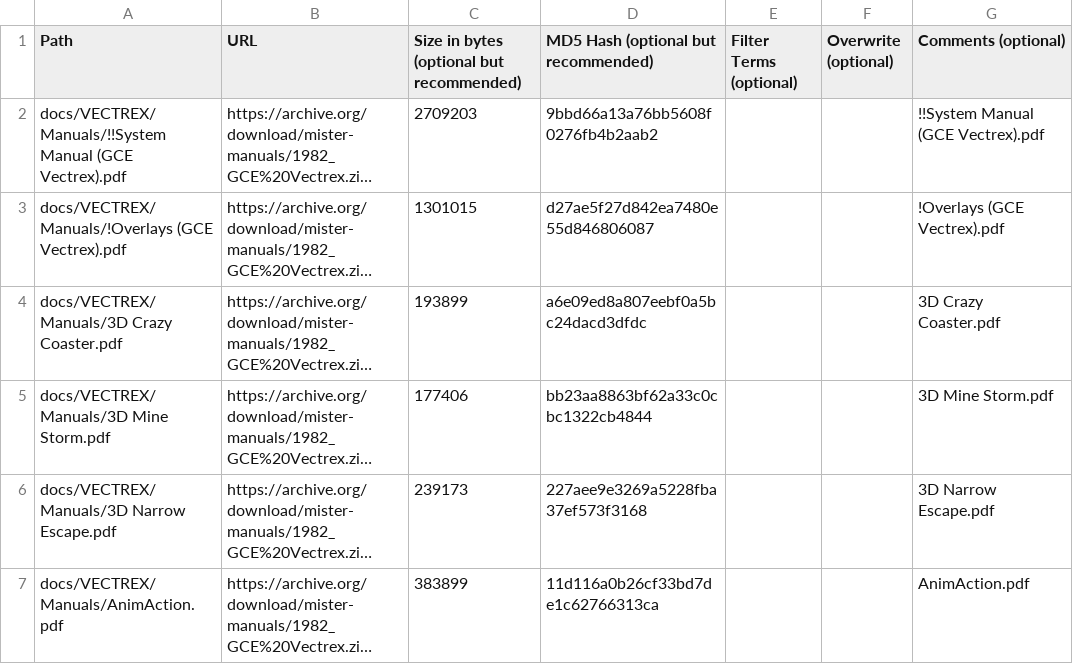
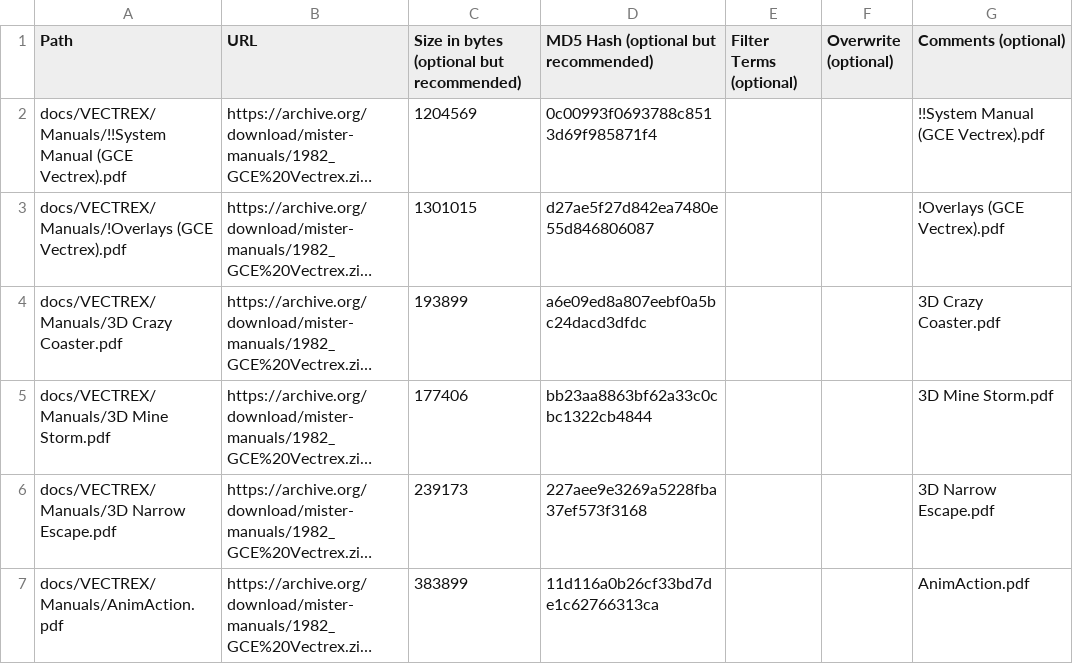
Before and after one commit to ajgowans/manualsdb-vectrex, a CSV file: external_files.csv, drawn as a sheet; only a part is shown; long unchanged cells end in …; the diff names each change by its address in the sheet, - before the commit and + after, or states it on an @@ line.

Commit message:
Update external_files.csv

```diff
--- a/external_files.csv
+++ b/external_files.csv
-C2: 2709203
+C2: 1204569
-D2: 9bbd66a13a76bb5608f0276fb4b2aab2
+D2: 0c00993f0693788c8513d69f985871f4
```
